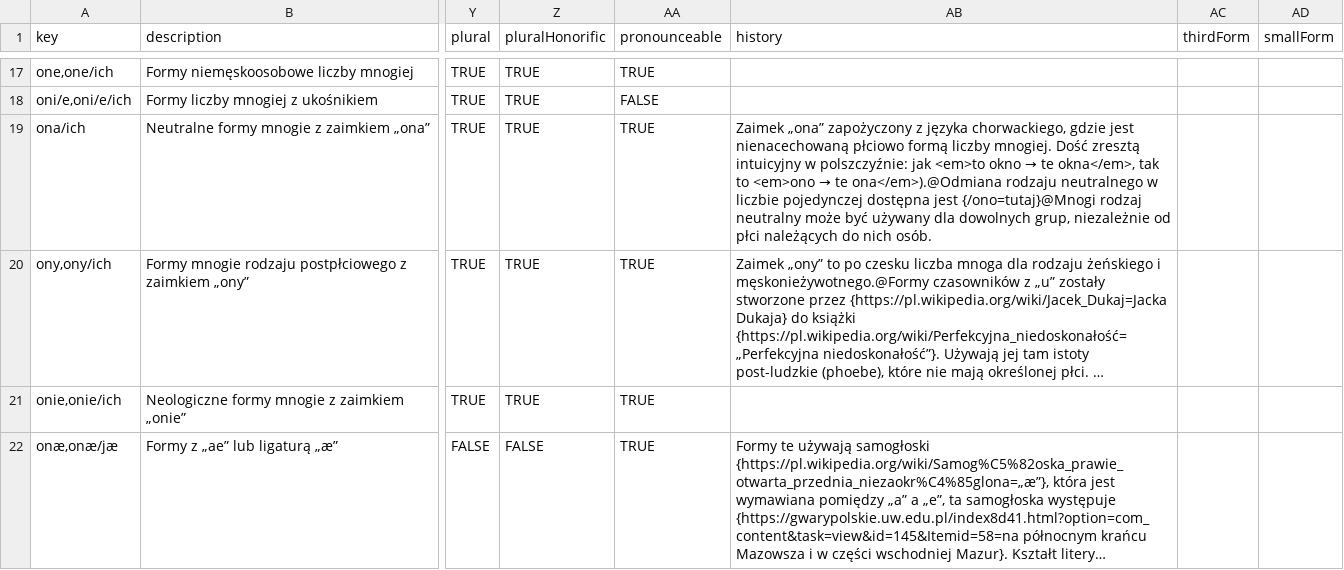
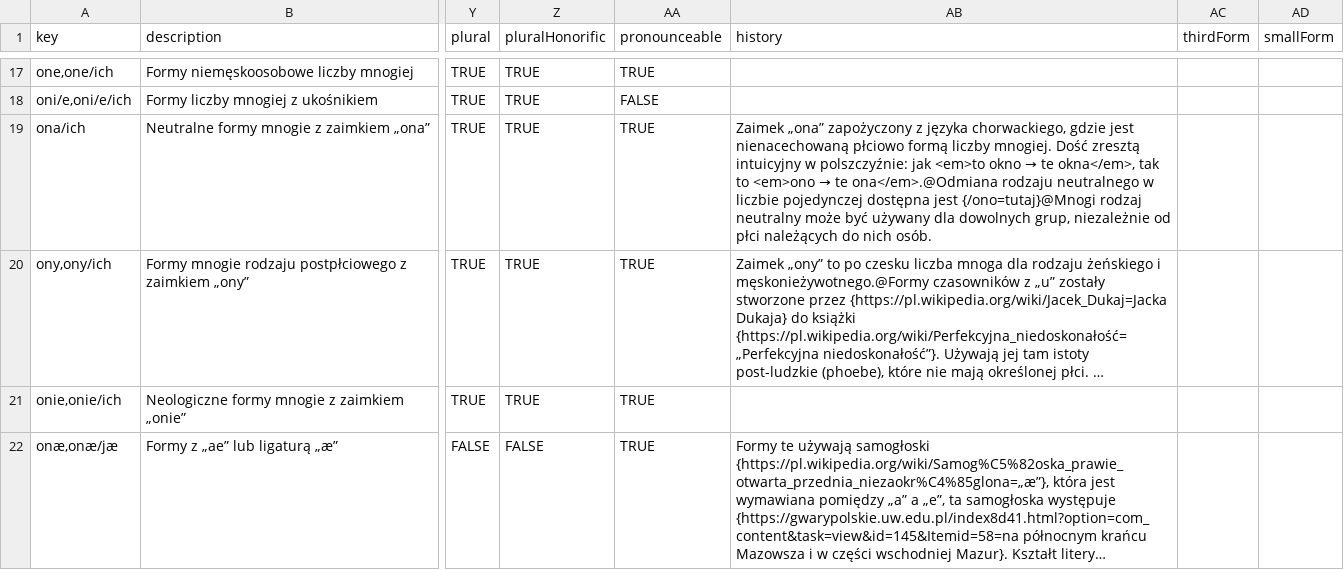
Before and after one commit to tutking24/pronounspage, a TSV file: locale/pl/pronouns/pronouns.tsv, drawn as a sheet; only a part is shown, gaps mark what is left out; long unchanged cells end in …; the diff names each change by its address in the sheet, - before the commit and + after, or states it on an @@ line.

```diff
--- a/locale/pl/pronouns/pronouns.tsv
+++ b/locale/pl/pronouns/pronouns.tsv
-AB19 (history): …→ te ona</em>).@Odmiana rodzaju neutralnego…
+AB19 (history): …→ te ona</em>.@Odmiana rodzaju neutralnego…
```
Also changed, not shown: 3 other files.
